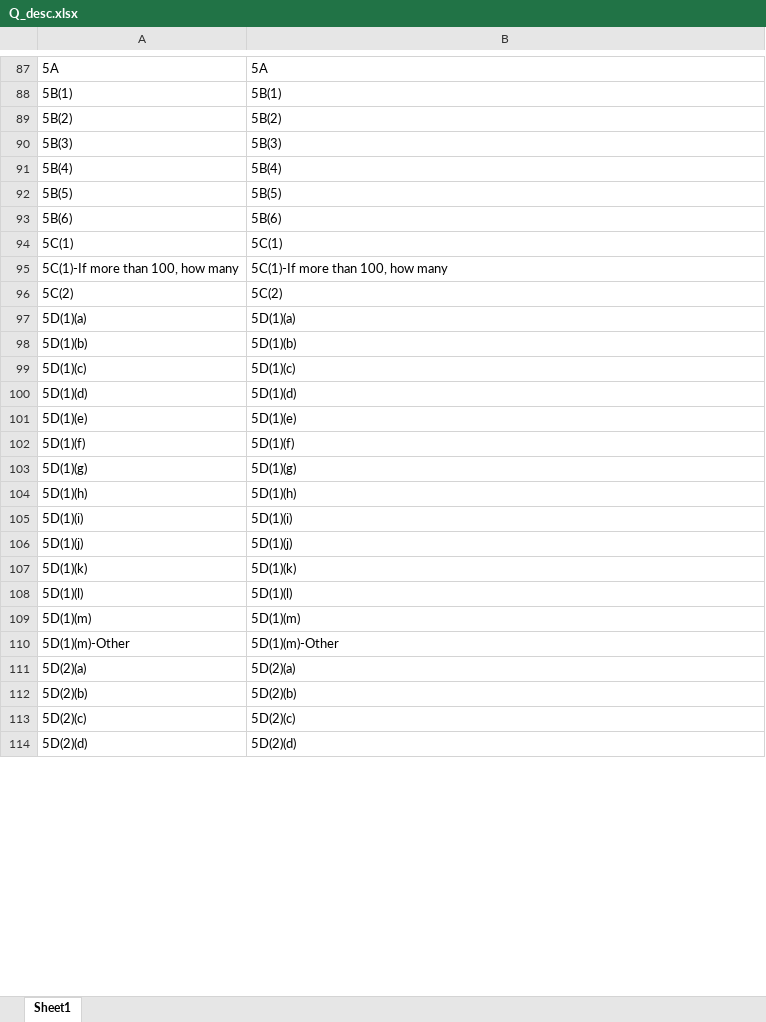
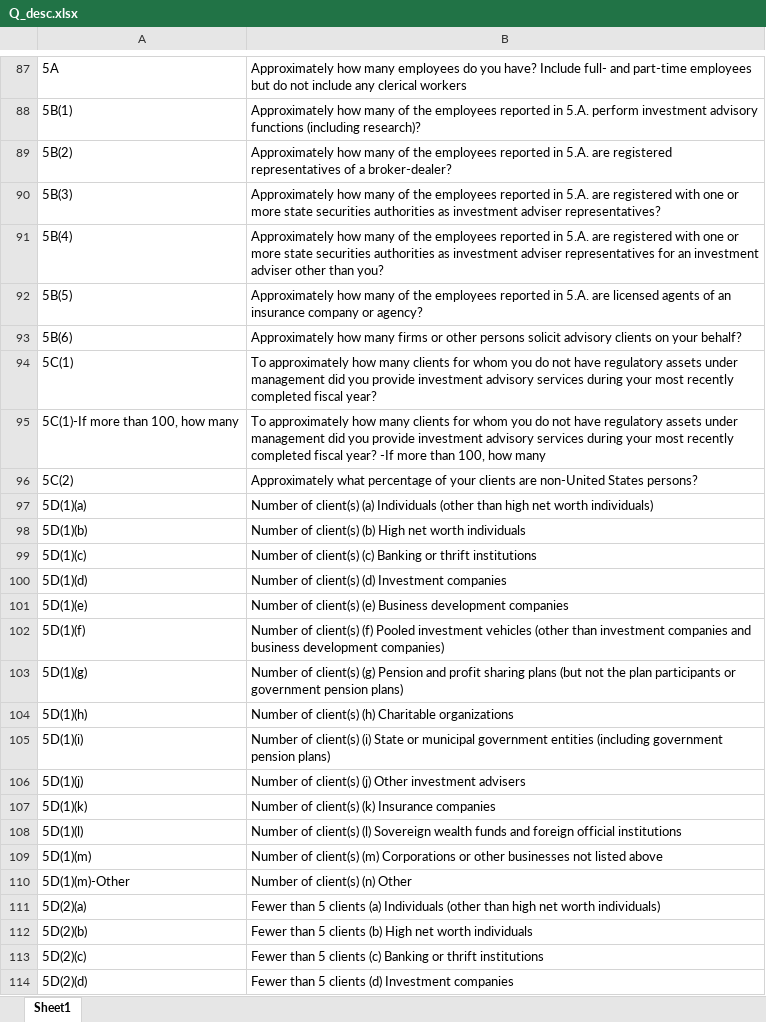
Before and after one commit to Kelvinjiny/NMG-Noteable-GPT, an Excel workbook: Q_desc.xlsx, sheet Sheet1, drawn as a sheet; only a part is shown, gaps mark what is left out; values as stored, in another font and other column widths than the file's, no borders; the diff covers the shown part only; the diff names each change by its address in the sheet, - before the commit and + after, or states it on an @@ line.

```diff
--- a/Q_desc.xlsx (sheet Sheet1)
+++ b/Q_desc.xlsx (sheet Sheet1)
-B87: 5A
+B87: Approximately how many employees do you have? Include full- and part-time employees but do not include any clerical workers
-B88: 5B(1)
+B88: Approximately how many of the employees reported in 5.A. perform investment advisory functions (including research)?
-B89: 5B(2)
+B89: Approximately how many of the employees reported in 5.A. are registered representatives of a broker-dealer?
-B90: 5B(3)
+B90: Approximately how many of the employees reported in 5.A. are registered with one or more state securities authorities as investment adviser representatives?
-B91: 5B(4)
+B91: Approximately how many of the employees reported in 5.A. are registered with one or more state securities authorities as investment adviser representatives for an investment adviser other than you?
-B92: 5B(5)
+B92: Approximately how many of the employees reported in 5.A. are licensed agents of an insurance company or agency?
-B93: 5B(6)
+B93: Approximately how many firms or other persons solicit advisory clients on your behalf?
-B94: 5C(1)
+B94: To approximately how many clients for whom you do not have regulatory assets under management did you provide investment advisory services during your most recently completed fiscal year?
-B95: 5C(1)-If more than…
+B95: To approximately how many clients for whom you do not have regulatory assets under management did you provide investment advisory services during your most recently completed fiscal year? -If more than…
-B96: 5C(2)
+B96: Approximately what percentage of your clients are non-United States persons?
-B97: 5D(1)(a)
+B97: Number of client(s) (a) Individuals (other than high net worth individuals)
-B98: 5D(1)(b)
+B98: Number of client(s) (b) High net worth individuals
-B99: 5D(1)(c)
+B99: Number of client(s) (c) Banking or thrift institutions
-B100: 5D(1)(d)
+B100: Number of client(s) (d) Investment companies
-B101: 5D(1)(e)
+B101: Number of client(s) (e) Business development companies
-B102: 5D(1)(f)
+B102: Number of client(s) (f) Pooled investment vehicles (other than investment companies and business development companies)
-B103: 5D(1)(g)
+B103: Number of client(s) (g) Pension and profit sharing plans (but not the plan participants or government pension plans)
-B104: 5D(1)(h)
+B104: Number of client(s) (h) Charitable organizations
-B105: 5D(1)(i)
+B105: Number of client(s) (i) State or municipal government entities (including government pension plans)
-B106: 5D(1)(j)
+B106: Number of client(s) (j) Other investment advisers
-B107: 5D(1)(k)
+B107: Number of client(s) (k) Insurance companies
-B108: 5D(1)(l)
+B108: Number of client(s) (l) Sovereign wealth funds and foreign official institutions
-B109: 5D(1)(m)
+B109: Number of client(s) (m) Corporations or other businesses not listed above
-B110: 5D(1)(m)-Other
+B110: Number of client(s) (n) Other
-B111: 5D(2)(a)
+B111: Fewer than 5 clients (a) Individuals (other than high net worth individuals)
-B112: 5D(2)(b)
+B112: Fewer than 5 clients (b) High net worth individuals
-B113: 5D(2)(c)
+B113: Fewer than 5 clients (c) Banking or thrift institutions
-B114: 5D(2)(d)
+B114: Fewer than 5 clients (d) Investment companies
```
Also changed, not shown: 150 edited cells elsewhere in this sheet.
